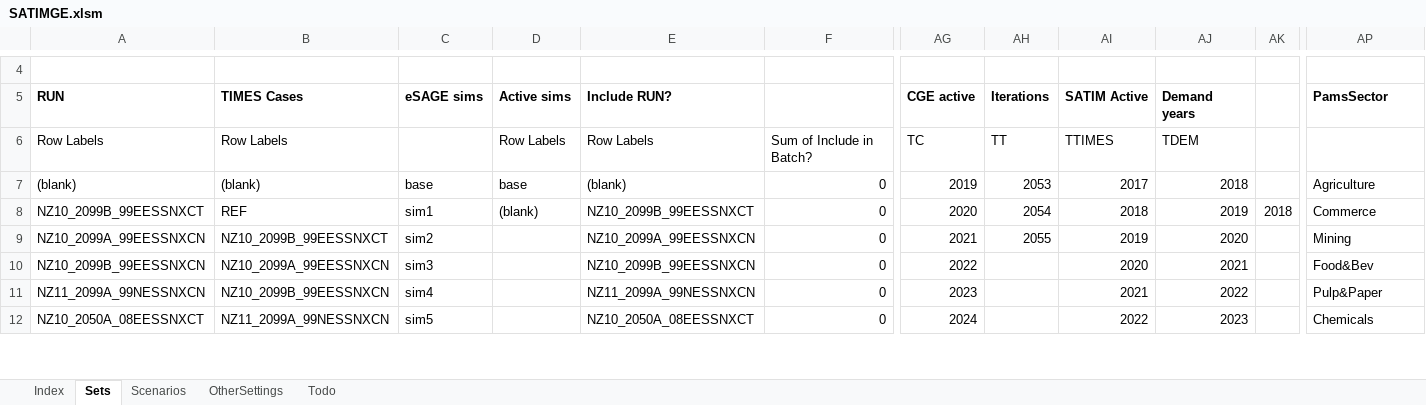
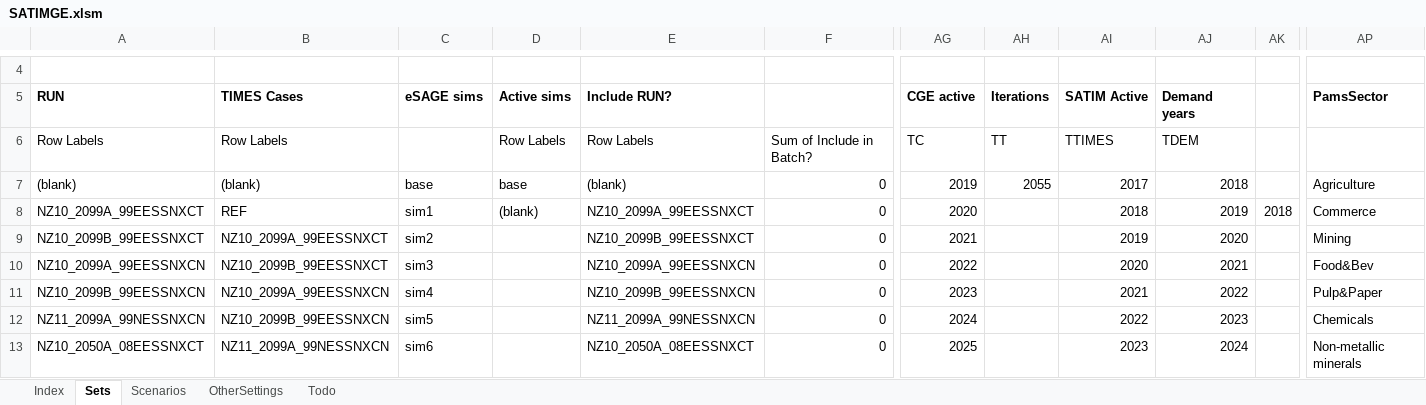
Before and after one commit to brunomerven/SATIMGE_Veda, an Excel workbook: SATIMGE.xlsm, sheet Sets, drawn as a sheet; only a part is shown, gaps mark what is left out; values as stored, in another font and other column widths than the file's, no borders; addresses are those after the commit; rows hold the shown columns only; the diff covers the shown part only; the diff names each change by its address in the sheet, - before the commit and + after, or states it on an @@ line.

```diff
--- a/SATIMGE.xlsm (sheet Sets)
+++ b/SATIMGE.xlsm (sheet Sets)
-AH7 (Iterations): 2053
+AH7 (Iterations): 2055
+row 8: NZ10_2099A_99EESSNXCT | REF | sim1 | (blank) | NZ10_2099A_99EESSNXCT | 0 | 2020 |  | 2018 | 2019 | 2018 | Commerce
-B9 (TIMES Cases): REF
+B9 (TIMES Cases): NZ10_2099A_99EESSNXCT
-C9 (eSAGE sims): sim1
+C9 (eSAGE sims): sim2
-D9 (Active sims): (blank)
+D9 (Active sims): (empty)
-AG9 (CGE active): 2020
+AG9 (CGE active): 2021
-AH9 (Iterations): 2054
+AH9 (Iterations): (empty)
-AI9 (SATIM Active): 2018
+AI9 (SATIM Active): 2019
-AJ9 (Demand years): 2019
+AJ9 (Demand years): 2020
-AK9: 2018
+AK9: (empty)
-AP9 (PamsSector): Commerce
+AP9 (PamsSector): Mining
-C10 (eSAGE sims): sim2
+C10 (eSAGE sims): sim3
-AG10 (CGE active): 2021
+AG10 (CGE active): 2022
-AH10 (Iterations): 2055
+AH10 (Iterations): (empty)
-AI10 (SATIM Active): 2019
+AI10 (SATIM Active): 2020
-AJ10 (Demand years): 2020
+AJ10 (Demand years): 2021
-AP10 (PamsSector): Mining
+AP10 (PamsSector): Food&Bev
-C11 (eSAGE sims): sim3
+C11 (eSAGE sims): sim4
-AG11 (CGE active): 2022
+AG11 (CGE active): 2023
-AI11 (SATIM Active): 2020
+AI11 (SATIM Active): 2021
-AJ11 (Demand years): 2021
+AJ11 (Demand years): 2022
-AP11 (PamsSector): Food&Bev
+AP11 (PamsSector): Pulp&Paper
-C12 (eSAGE sims): sim4
+C12 (eSAGE sims): sim5
-AG12 (CGE active): 2023
+AG12 (CGE active): 2024
-AI12 (SATIM Active): 2021
+AI12 (SATIM Active): 2022
-AJ12 (Demand years): 2022
+AJ12 (Demand years): 2023
-AP12 (PamsSector): Pulp&Paper
+AP12 (PamsSector): Chemicals
-C13 (eSAGE sims): sim5
+C13 (eSAGE sims): sim6
-AG13 (CGE active): 2024
+AG13 (CGE active): 2025
-AI13 (SATIM Active): 2022
+AI13 (SATIM Active): 2023
-AJ13 (Demand years): 2023
+AJ13 (Demand years): 2024
-AP13 (PamsSector): Chemicals
+AP13 (PamsSector): Non-metallic minerals
```
Also changed, not shown: 1 removed row and 88 edited cells elsewhere in this sheet, sheet Scenarios, formulas that keep their value, 42 other files.
